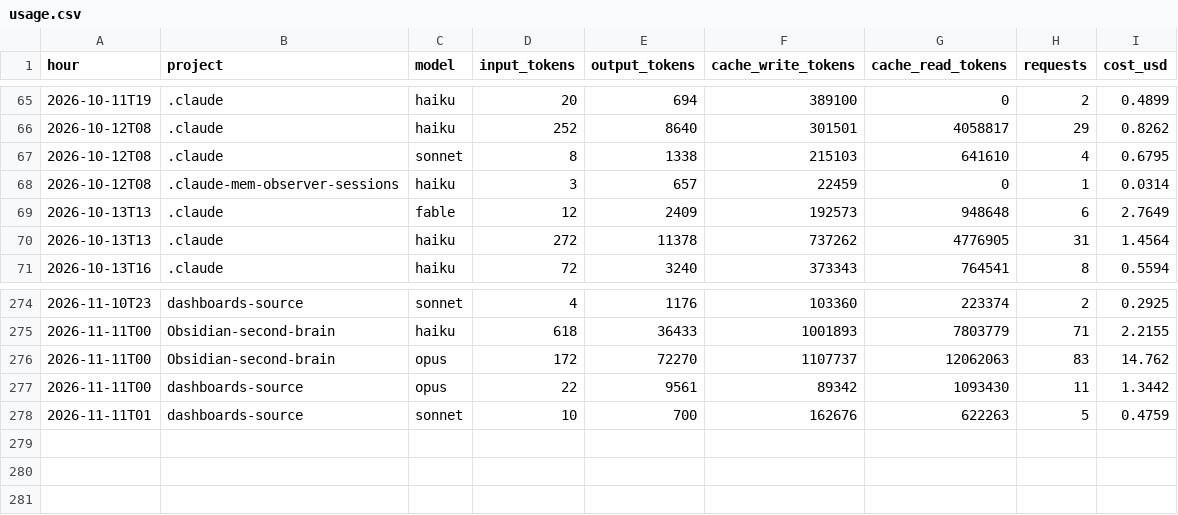
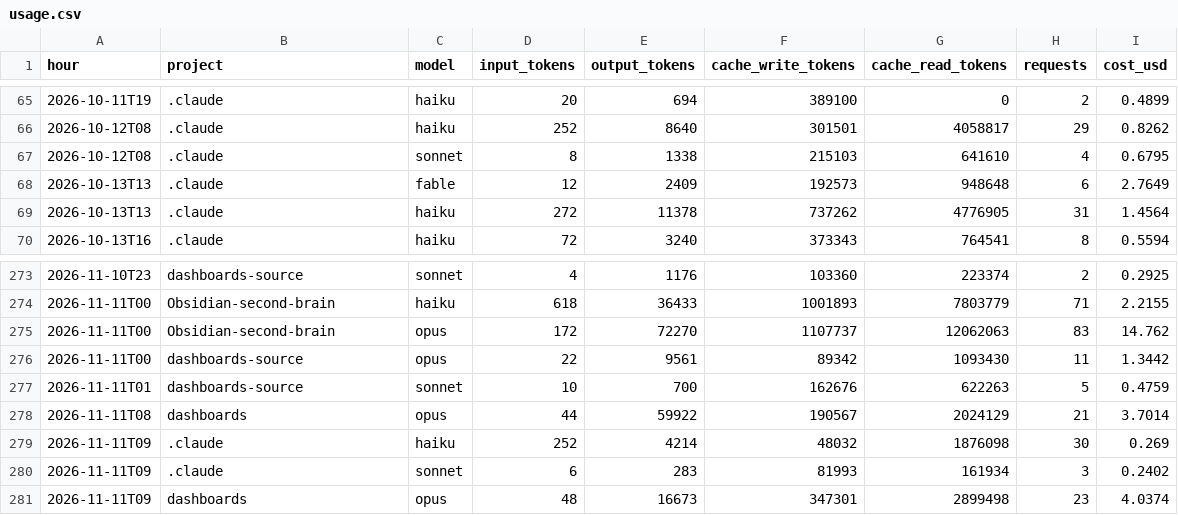
Before and after one commit to Baskers1/claude-usage-data, a CSV file: usage.csv, drawn as a sheet; only a part is shown, gaps mark what is left out; removed rows and columns are numbered as before the commit, all else as after; the diff names each change by its address in the sheet, - before the commit and + after, or states it on an @@ line.

Commit message:
usage 2026-11-11T09:17:51Z

```diff
--- a/usage.csv
+++ b/usage.csv
-row 68: 2026-10-12T08 | .claude-mem-observer-sessions | haiku | 3 | 657 | 22459 | 0 | 1 | 0.0314
+row 278: 2026-11-11T08 | dashboards | opus | 44 | 59922 | 190567 | 2024129 | 21 | 3.7014
+row 279: 2026-11-11T09 | .claude | haiku | 252 | 4214 | 48032 | 1876098 | 30 | 0.269
+row 280: 2026-11-11T09 | .claude | sonnet | 6 | 283 | 81993 | 161934 | 3 | 0.2402
+row 281: 2026-11-11T09 | dashboards | opus | 48 | 16673 | 347301 | 2899498 | 23 | 4.0374
```
Also changed, not shown: sessions.csv, 1 other file.
